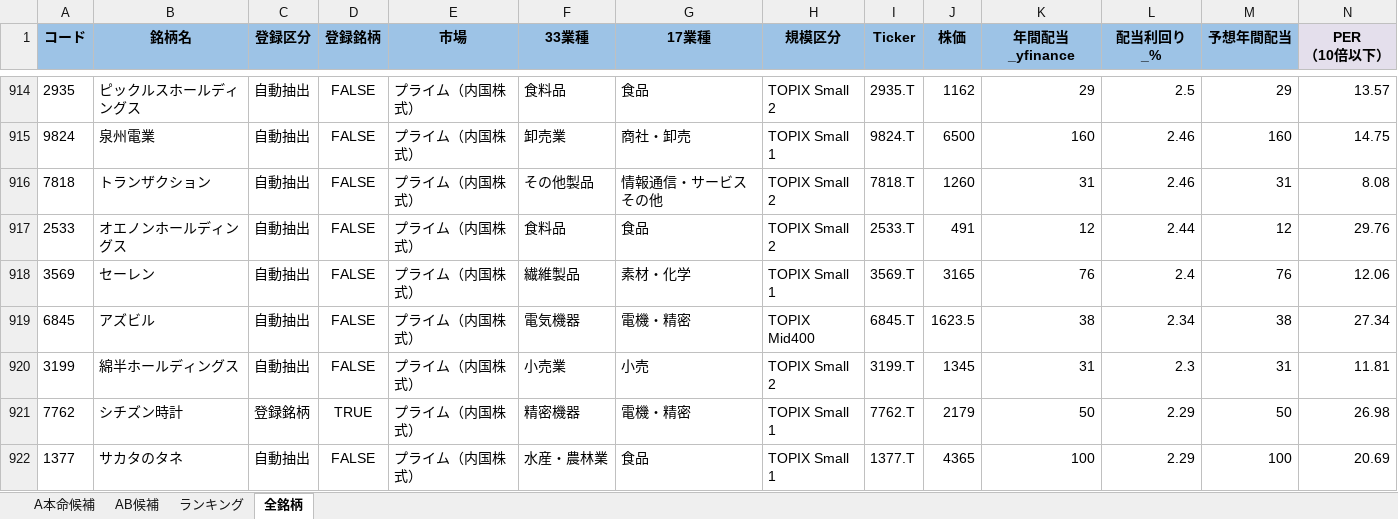
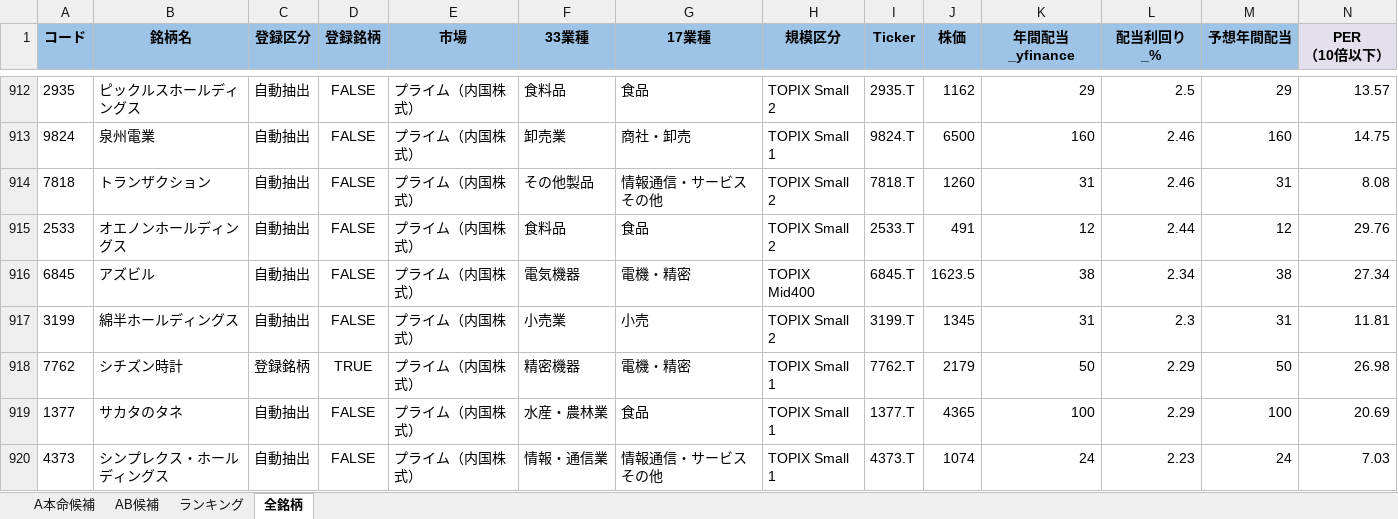
Before and after one commit to ku0909/screening, an Excel workbook: result.xlsx, sheet 全銘柄, drawn as a sheet; only a part is shown, gaps mark what is left out; the shorter side is filled out with more unchanged rows; values as stored, in another font and other column widths than the file's, no borders; removed rows and columns are numbered as before the commit, all else as after; rows hold the shown columns only; the diff covers the shown part only; the diff names each change by its address in the sheet, - before the commit and + after, or states it on an @@ line.

```diff
--- a/result.xlsx (sheet 全銘柄)
+++ b/result.xlsx (sheet 全銘柄)
-row 918: 3569 | セーレン | 自動抽出 | FALSE | プライム（内国株式） | 繊維製品 | 素材・化学 | TOPIX Small 1 | 3569.T | 3165 | 76 | 2.4 | 76 | 12.06
```
Also changed, not shown: 7 added rows, 6 removed rows and 115 edited cells elsewhere in this sheet, sheet AB候補, sheet A本命候補, sheet ランキング, 1 other file.
